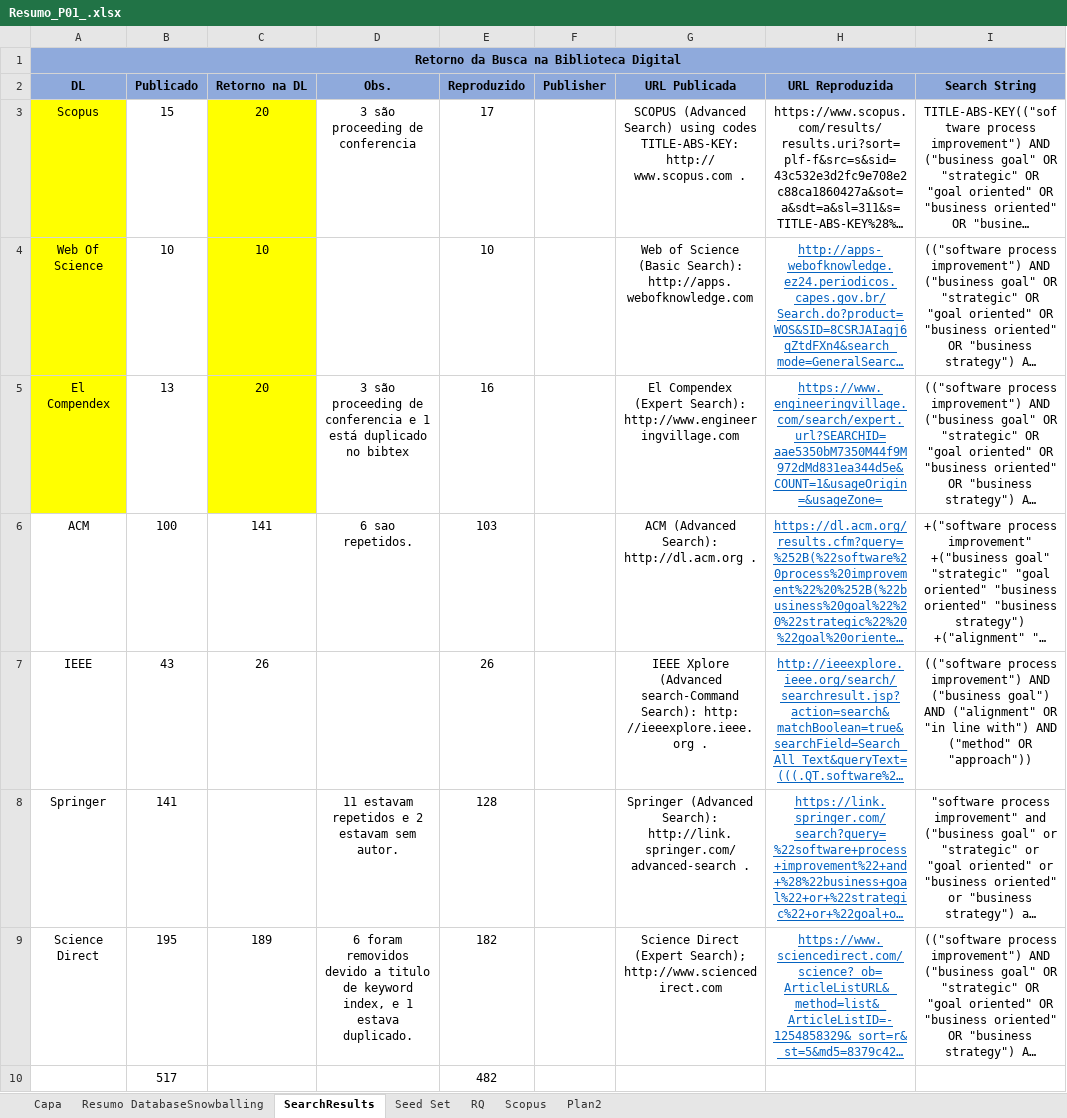
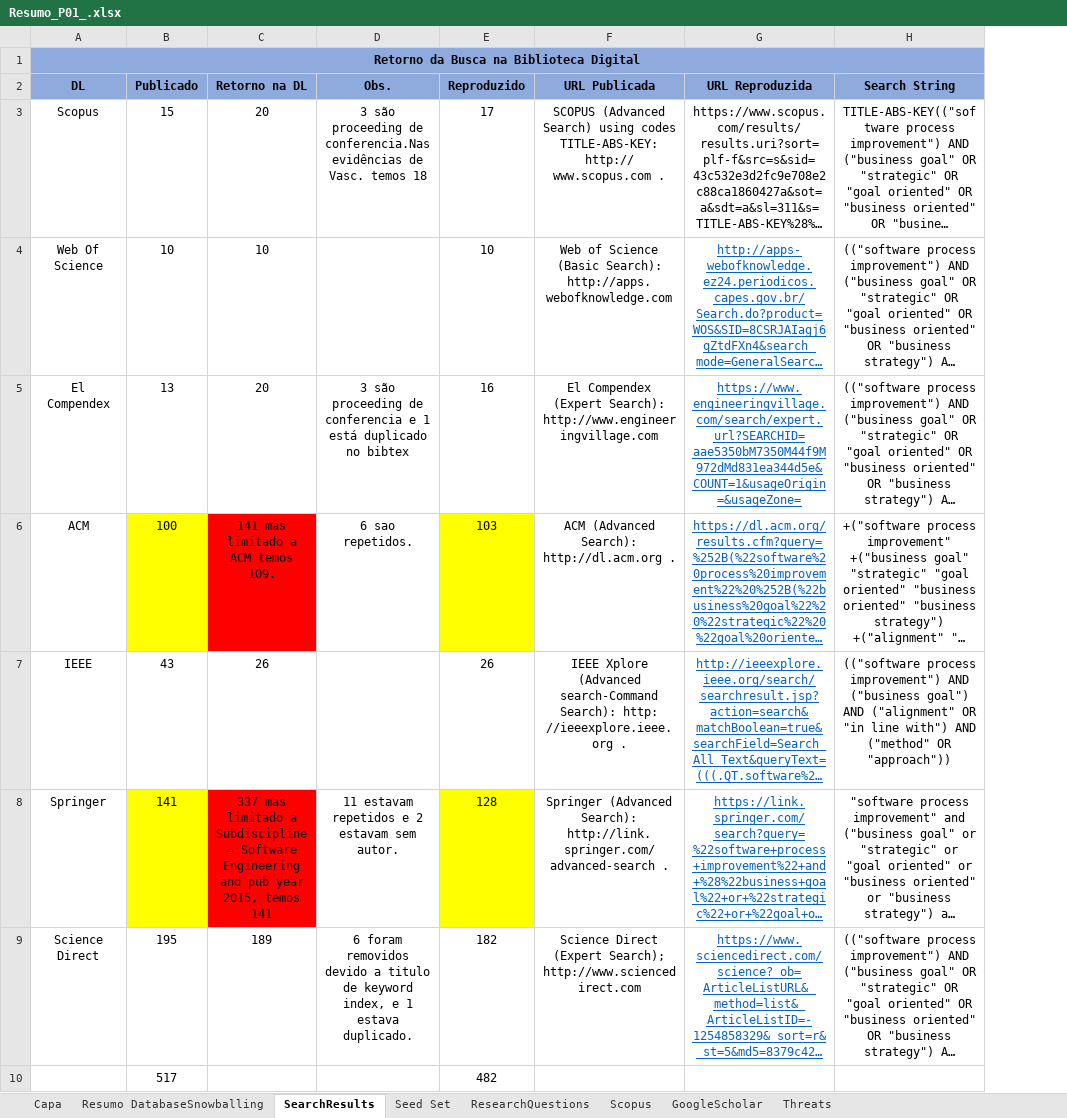
Before and after one commit to gems-uff/hybrid-strategies, an Excel workbook: Experiment01_Resumo/Resumo_P01_.xlsx, sheet SearchResults, drawn as a sheet; long unchanged cells end in …; values as stored, in another font and other column widths than the file's, no borders; the diff names each change by its address in the sheet, - before the commit and + after, or states it on an @@ line.

```diff
--- a/Experiment01_Resumo/Resumo_P01_.xlsx (sheet SearchResults)
+++ b/Experiment01_Resumo/Resumo_P01_.xlsx (sheet SearchResults)
-sheet tab: RQ
+sheet tab: ResearchQuestions
-sheet tab: Plan2
+sheet tab: Threats
+sheet tab: GoogleScholar
-column F (Publisher), empty
-A3:A5 fill: #FFFF00
+A3:A5 fill: none
-C3:C5 fill: #FFFF00
+C3:C5 fill: none
-D3 (Obs.): …proceeding de conferencia
+D3 (Obs.): …proceeding de conferencia.Nas evidências de Vasc. temos 18
-B6 fill: none
+B6 fill: #FFFF00
-C6 (Retorno na DL): 141
+C6 (Retorno na DL): 141 mas limitado a ACM temos 109.
-C6 fill: none
+C6 fill: #FF0000
-E6 fill: none
+E6 fill: #FFFF00
-B8 fill: none
+B8 fill: #FFFF00
-C8 (Retorno na DL): (empty)
+C8 (Retorno na DL): 337 mas limitado a Subdiscipline = Software Engineering and pub year 2015, temos 141
-C8 fill: none
+C8 fill: #FF0000
-E8 fill: none
+E8 fill: #FFFF00
```
Also changed, not shown: sheet ResearchQuestions, sheet Threats, experiment_1/notebooks/estrategias.xlsx, 17 other files.
